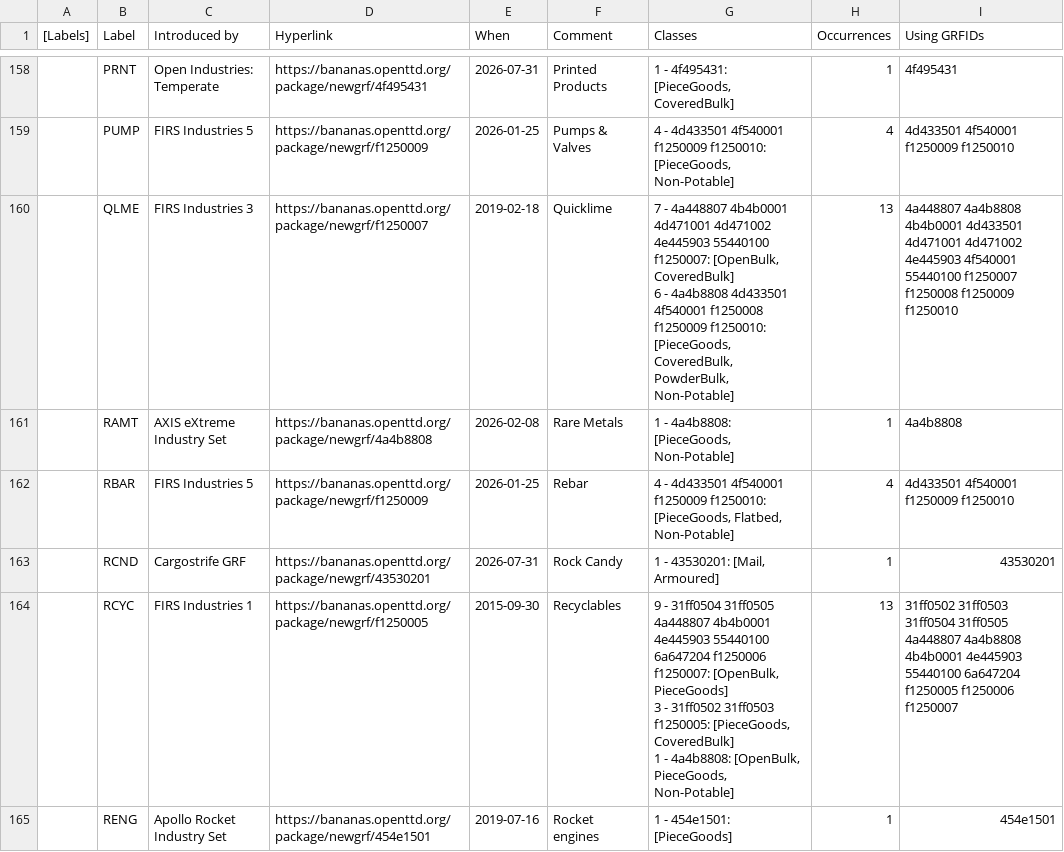
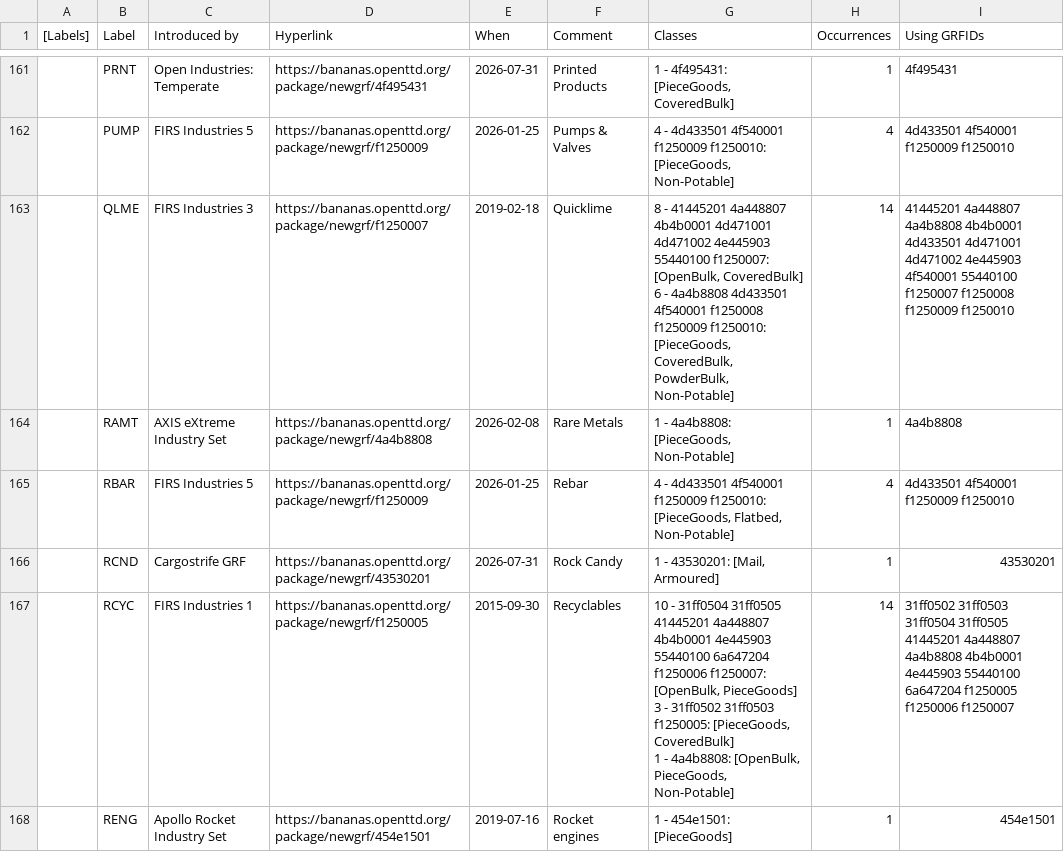
Before and after one commit to Rito13/BaNaNaS-get_badge_labels, a CSV file: gen_docs/cargos/public_labels.csv, drawn as a sheet; only a part is shown, gaps mark what is left out; the diff covers the shown part only.

```diff
--- a/gen_docs/cargos/public_labels.csv
+++ b/gen_docs/cargos/public_labels.csv
@@ -290,4 +293,4 @@
 ,"PUMP","FIRS Industries 5",https://bananas.openttd.org/package/newgrf/f1250009,2026-01-25,"Pumps & Valves","4 - 4d433501 4f540001 f1250009 f1250010: [PieceGoods, Non-Potable]",4,"4d433501 4f540001 f1250009 f1250010"
-,"QLME","FIRS Industries 3",https://bananas.openttd.org/package/newgrf/f1250007,2019-02-18,"Quicklime","7 - 4a448807 4b4b0001 4d471001 4d471002 4e445903 55440100 f1250007: [OpenBulk, CoveredBulk]
-6 - 4a4b8808 4d433501 4f540001 f1250008 f1250009 f1250010: [PieceGoods, CoveredBulk, PowderBulk, Non-Potable]",13,"4a448807 4a4b8808 4b4b0001 4d433501 4d471001 4d471002 4e445903 4f540001 55440100 f1250007 f1250008 f1250009 f1250010"
+,"QLME","FIRS Industries 3",https://bananas.openttd.org/package/newgrf/f1250007,2019-02-18,"Quicklime","8 - 41445201 4a448807 4b4b0001 4d471001 4d471002 4e445903 55440100 f1250007: [OpenBulk, CoveredBulk]
+6 - 4a4b8808 4d433501 4f540001 f1250008 f1250009 f1250010: [PieceGoods, CoveredBulk, PowderBulk, Non-Potable]",14,"41445201 4a448807 4a4b8808 4b4b0001 4d433501 4d471001 4d471002 4e445903 4f540001 55440100 f1250007 f1250008 f1250009 f1250010"
 ,"RAMT","AXIS eXtreme Industry Set",https://bananas.openttd.org/package/newgrf/4a4b8808,2026-02-08,"Rare Metals","1 - 4a4b8808: [PieceGoods, Non-Potable]",1,"4a4b8808"
@@ -295,5 +298,5 @@
 ,"RCND","Cargostrife GRF",https://bananas.openttd.org/package/newgrf/43530201,2026-07-31,"Rock Candy","1 - 43530201: [Mail, Armoured]",1,"43530201"
-,"RCYC","FIRS Industries 1",https://bananas.openttd.org/package/newgrf/f1250005,2015-09-30,"Recyclables","9 - 31ff0504 31ff0505 4a448807 4b4b0001 4e445903 55440100 6a647204 f1250006 f1250007: [OpenBulk, PieceGoods]
-3 - 31ff0502 31ff0503 f1250005: [PieceGoods, CoveredBulk]
-1 - 4a4b8808: [OpenBulk, PieceGoods, Non-Potable]",13,"31ff0502 31ff0503 31ff0504 31ff0505 4a448807 4a4b8808 4b4b0001 4e445903 55440100 6a647204 f1250005 f1250006 f1250007"
+,"RCYC","FIRS Industries 1",https://bananas.openttd.org/package/newgrf/f1250005,2015-09-30,"Recyclables","10 - 31ff0504 31ff0505 41445201 4a448807 4b4b0001 4e445903 55440100 6a647204 f1250006 f1250007: [OpenBulk, PieceGoods]
+3 - 31ff0502 31ff0503 f1250005: [PieceGoods, CoveredBulk]
+1 - 4a4b8808: [OpenBulk, PieceGoods, Non-Potable]",14,"31ff0502 31ff0503 31ff0504 31ff0505 41445201 4a448807 4a4b8808 4b4b0001 4e445903 55440100 6a647204 f1250005 f1250006 f1250007"
 ,"RENG","Apollo Rocket Industry Set",https://bananas.openttd.org/package/newgrf/454e1501,2019-07-16,"Rocket engines","1 - 454e1501: [PieceGoods]",1,"454e1501"
```
Also changed, not shown: 4 added rows and 105 edited cells elsewhere in this file, 5 other files.
